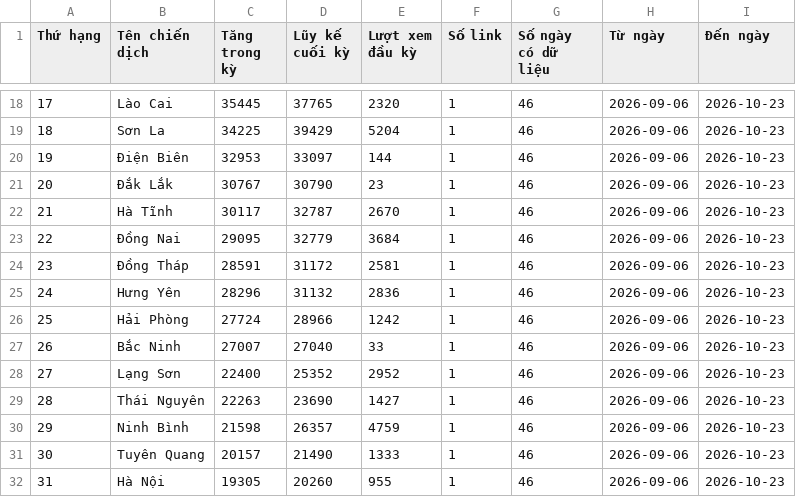
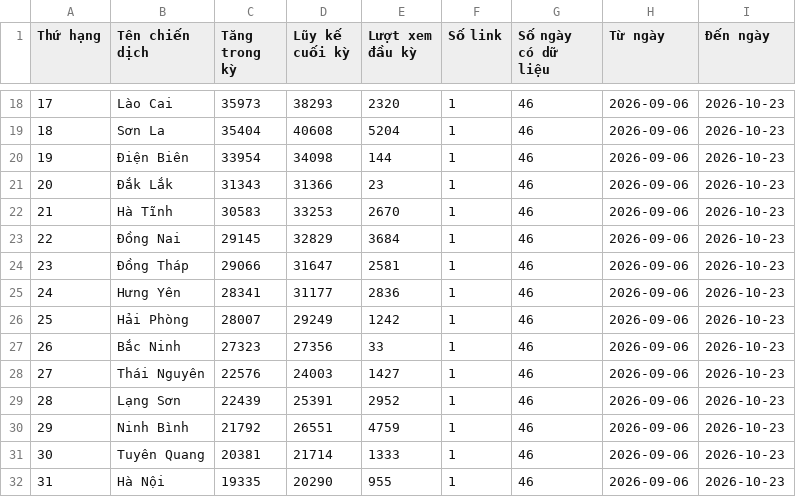
Before and after one commit to phuonglinh-ai/bangtongsaphuychuong, a CSV file: data.csv, drawn as a sheet; only a part is shown, gaps mark what is left out; removed rows and columns are numbered as before the commit, all else as after; the diff covers the shown part only; the diff names each change by its address in the sheet, - before the commit and + after, or states it on an @@ line.

```diff
--- a/data.csv
+++ b/data.csv
-C18 (Tăng trong kỳ): 35445
+C18 (Tăng trong kỳ): 35973
-D18 (Lũy kế cuối kỳ): 37765
+D18 (Lũy kế cuối kỳ): 38293
-C19 (Tăng trong kỳ): 34225
+C19 (Tăng trong kỳ): 35404
-D19 (Lũy kế cuối kỳ): 39429
+D19 (Lũy kế cuối kỳ): 40608
-C20 (Tăng trong kỳ): 32953
+C20 (Tăng trong kỳ): 33954
-D20 (Lũy kế cuối kỳ): 33097
+D20 (Lũy kế cuối kỳ): 34098
-C21 (Tăng trong kỳ): 30767
+C21 (Tăng trong kỳ): 31343
-D21 (Lũy kế cuối kỳ): 30790
+D21 (Lũy kế cuối kỳ): 31366
-C22 (Tăng trong kỳ): 30117
+C22 (Tăng trong kỳ): 30583
-D22 (Lũy kế cuối kỳ): 32787
+D22 (Lũy kế cuối kỳ): 33253
-C23 (Tăng trong kỳ): 29095
+C23 (Tăng trong kỳ): 29145
-D23 (Lũy kế cuối kỳ): 32779
+D23 (Lũy kế cuối kỳ): 32829
-C24 (Tăng trong kỳ): 28591
+C24 (Tăng trong kỳ): 29066
-D24 (Lũy kế cuối kỳ): 31172
+D24 (Lũy kế cuối kỳ): 31647
-C25 (Tăng trong kỳ): 28296
+C25 (Tăng trong kỳ): 28341
-D25 (Lũy kế cuối kỳ): 31132
+D25 (Lũy kế cuối kỳ): 31177
-C26 (Tăng trong kỳ): 27724
+C26 (Tăng trong kỳ): 28007
-D26 (Lũy kế cuối kỳ): 28966
+D26 (Lũy kế cuối kỳ): 29249
-C27 (Tăng trong kỳ): 27007
+C27 (Tăng trong kỳ): 27323
-D27 (Lũy kế cuối kỳ): 27040
+D27 (Lũy kế cuối kỳ): 27356
-row 28: 27 | Lạng Sơn | 22400 | 25352 | 2952 | 1 | 46 | 2026-09-06 | 2026-10-23
@@ column A (Thứ hạng) renumbered in row 28 @@
-C28 (Tăng trong kỳ): 22263
+C28 (Tăng trong kỳ): 22576
-D28 (Lũy kế cuối kỳ): 23690
+D28 (Lũy kế cuối kỳ): 24003
+row 29: 28 | Lạng Sơn | 22439 | 25391 | 2952 | 1 | 46 | 2026-09-06 | 2026-10-23
-C30 (Tăng trong kỳ): 21598
+C30 (Tăng trong kỳ): 21792
-D30 (Lũy kế cuối kỳ): 26357
+D30 (Lũy kế cuối kỳ): 26551
-C31 (Tăng trong kỳ): 20157
+C31 (Tăng trong kỳ): 20381
-D31 (Lũy kế cuối kỳ): 21490
+D31 (Lũy kế cuối kỳ): 21714
-C32 (Tăng trong kỳ): 19305
+C32 (Tăng trong kỳ): 19335
-D32 (Lũy kế cuối kỳ): 20260
+D32 (Lũy kế cuối kỳ): 20290
```
Also changed, not shown: 4 added rows and 50 edited cells elsewhere in this file.
